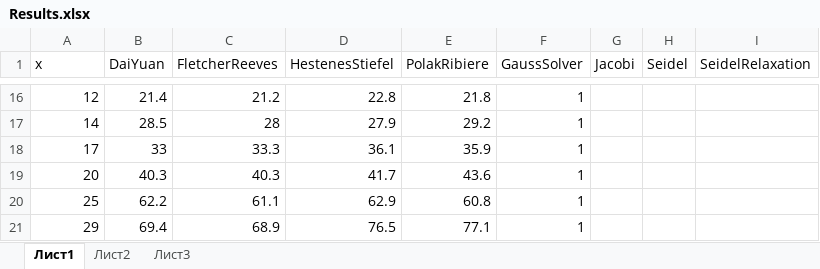
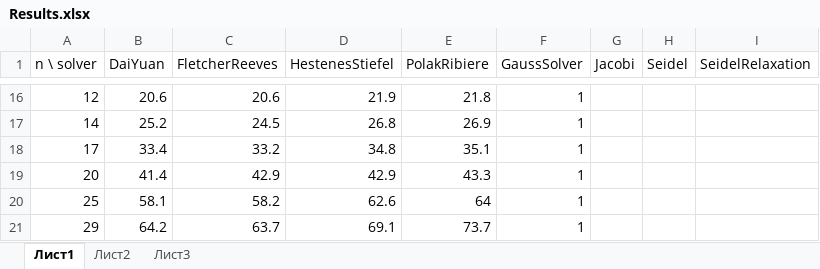
Before and after one commit to Aleks-Z/ns_homework-2, an Excel workbook: Task #1/Results.xlsx, sheet Лист1, drawn as a sheet; only a part is shown, gaps mark what is left out; values as stored, in another font and other column widths than the file's, no borders; charts and pictures not drawn; the diff covers the shown part only; the diff names each change by its address in the sheet, - before the commit and + after, or states it on an @@ line.

```diff
--- a/Task #1/Results.xlsx (sheet Лист1)
+++ b/Task #1/Results.xlsx (sheet Лист1)
-A1: x
+A1: n \ solver
-B16 (DaiYuan): 21.4
+B16 (DaiYuan): 20.6
-C16 (FletcherReeves): 21.2
+C16 (FletcherReeves): 20.6
-D16 (HestenesStiefel): 22.8
+D16 (HestenesStiefel): 21.9
-B17 (DaiYuan): 28.5
+B17 (DaiYuan): 25.2
-C17 (FletcherReeves): 28
+C17 (FletcherReeves): 24.5
-D17 (HestenesStiefel): 27.9
+D17 (HestenesStiefel): 26.8
-E17 (PolakRibiere): 29.2
+E17 (PolakRibiere): 26.9
-B18 (DaiYuan): 33
+B18 (DaiYuan): 33.4
-C18 (FletcherReeves): 33.3
+C18 (FletcherReeves): 33.2
-D18 (HestenesStiefel): 36.1
+D18 (HestenesStiefel): 34.8
-E18 (PolakRibiere): 35.9
+E18 (PolakRibiere): 35.1
-B19 (DaiYuan): 40.3
+B19 (DaiYuan): 41.4
-C19 (FletcherReeves): 40.3
+C19 (FletcherReeves): 42.9
-D19 (HestenesStiefel): 41.7
+D19 (HestenesStiefel): 42.9
-E19 (PolakRibiere): 43.6
+E19 (PolakRibiere): 43.3
-B20 (DaiYuan): 62.2
+B20 (DaiYuan): 58.1
-C20 (FletcherReeves): 61.1
+C20 (FletcherReeves): 58.2
-D20 (HestenesStiefel): 62.9
+D20 (HestenesStiefel): 62.6
-E20 (PolakRibiere): 60.8
+E20 (PolakRibiere): 64
-B21 (DaiYuan): 69.4
+B21 (DaiYuan): 64.2
-C21 (FletcherReeves): 68.9
+C21 (FletcherReeves): 63.7
-D21 (HestenesStiefel): 76.5
+D21 (HestenesStiefel): 69.1
-E21 (PolakRibiere): 77.1
+E21 (PolakRibiere): 73.7
```
Also changed, not shown: 1 added row, 1 removed row and 30 edited cells elsewhere in this sheet, charts or pictures, Task #1/table templates/Count iterations.xlsx, 2 other files.
